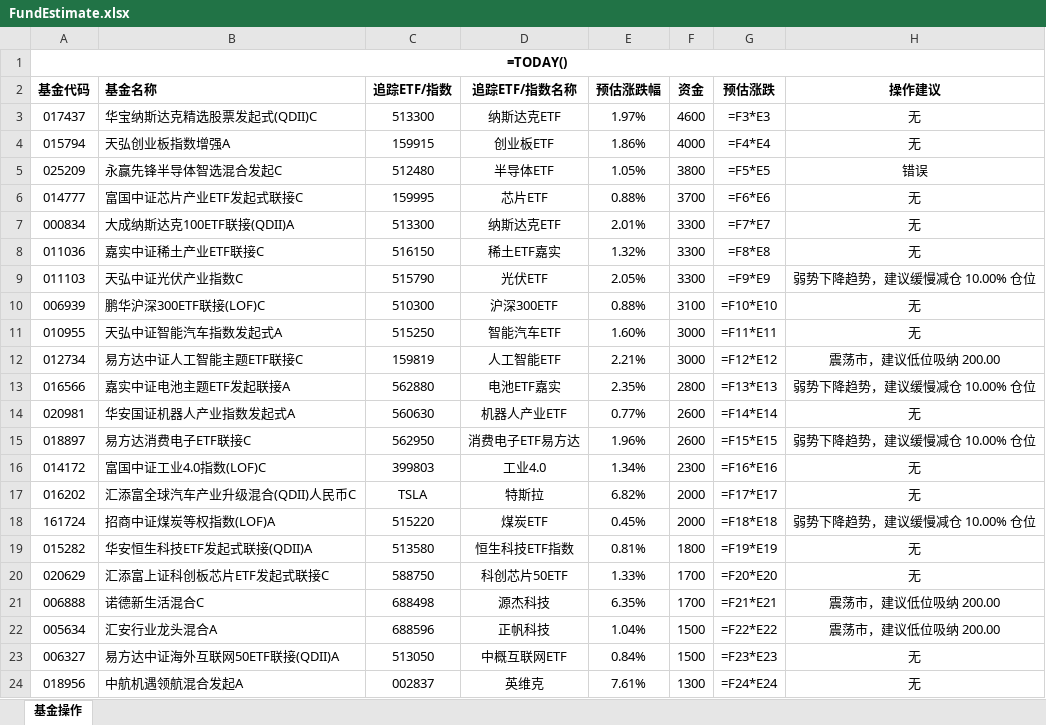
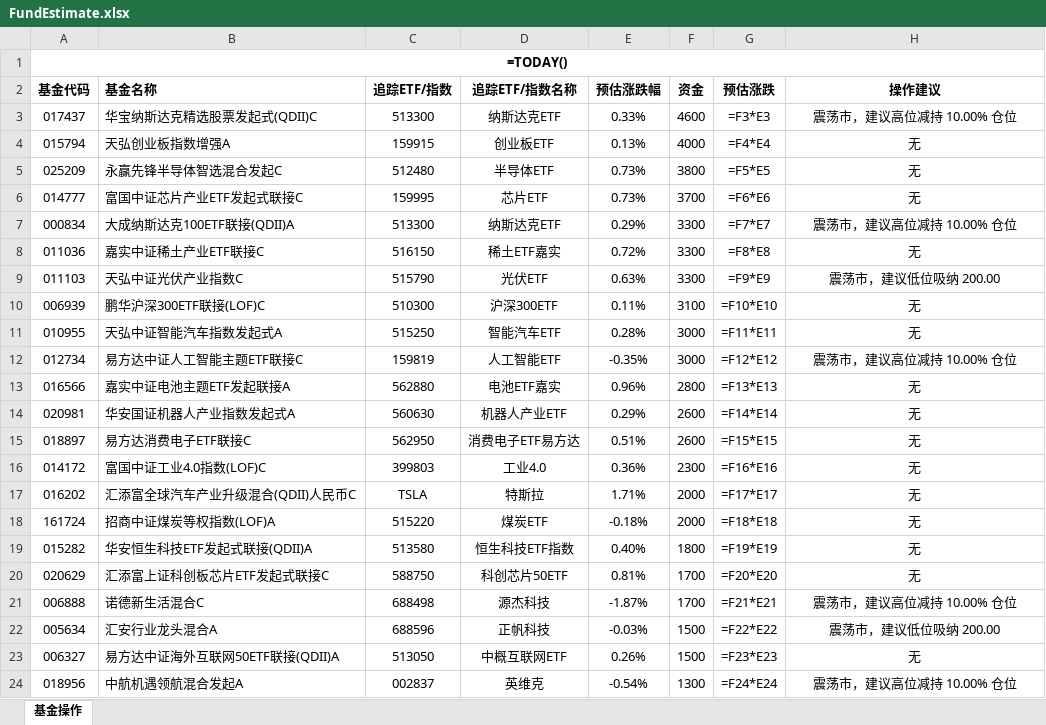
Before and after one commit to jenosin/InvestTrader, an Excel workbook: FundEstimate.xlsx, sheet 基金操作, drawn as a sheet; only a part is shown; values as stored, in another font and other column widths than the file's, no borders; formulas without a stored value are shown as written; the diff covers the shown part only; the diff names each change by its address in the sheet, - before the commit and + after, or states it on an @@ line.

```diff
--- a/FundEstimate.xlsx (sheet 基金操作)
+++ b/FundEstimate.xlsx (sheet 基金操作)
-E3 (预估涨跌幅): 1.97%
+E3 (预估涨跌幅): 0.33%
-H3 (操作建议): 无
+H3 (操作建议): 震荡市，建议高位减持 10.00% 仓位
-E4 (预估涨跌幅): 1.86%
+E4 (预估涨跌幅): 0.13%
-E5 (预估涨跌幅): 1.05%
+E5 (预估涨跌幅): 0.73%
-H5 (操作建议): 错误
+H5 (操作建议): 无
-E6 (预估涨跌幅): 0.88%
+E6 (预估涨跌幅): 0.73%
-E7 (预估涨跌幅): 2.01%
+E7 (预估涨跌幅): 0.29%
-H7 (操作建议): 无
+H7 (操作建议): 震荡市，建议高位减持 10.00% 仓位
-E8 (预估涨跌幅): 1.32%
+E8 (预估涨跌幅): 0.72%
-E9 (预估涨跌幅): 2.05%
+E9 (预估涨跌幅): 0.63%
-H9 (操作建议): 弱势下降趋势，建议缓慢减仓 10.00% 仓位
+H9 (操作建议): 震荡市，建议低位吸纳 200.00
-E10 (预估涨跌幅): 0.88%
+E10 (预估涨跌幅): 0.11%
-E11 (预估涨跌幅): 1.60%
+E11 (预估涨跌幅): 0.28%
-E12 (预估涨跌幅): 2.21%
+E12 (预估涨跌幅): -0.35%
-H12 (操作建议): 震荡市，建议低位吸纳 200.00
+H12 (操作建议): 震荡市，建议高位减持 10.00% 仓位
-E13 (预估涨跌幅): 2.35%
+E13 (预估涨跌幅): 0.96%
-H13 (操作建议): 弱势下降趋势，建议缓慢减仓 10.00% 仓位
+H13 (操作建议): 无
-E14 (预估涨跌幅): 0.77%
+E14 (预估涨跌幅): 0.29%
-E15 (预估涨跌幅): 1.96%
+E15 (预估涨跌幅): 0.51%
-H15 (操作建议): 弱势下降趋势，建议缓慢减仓 10.00% 仓位
+H15 (操作建议): 无
-E16 (预估涨跌幅): 1.34%
+E16 (预估涨跌幅): 0.36%
-E17 (预估涨跌幅): 6.82%
+E17 (预估涨跌幅): 1.71%
-E18 (预估涨跌幅): 0.45%
+E18 (预估涨跌幅): -0.18%
-H18 (操作建议): 弱势下降趋势，建议缓慢减仓 10.00% 仓位
+H18 (操作建议): 无
-E19 (预估涨跌幅): 0.81%
+E19 (预估涨跌幅): 0.40%
-E20 (预估涨跌幅): 1.33%
+E20 (预估涨跌幅): 0.81%
-E21 (预估涨跌幅): 6.35%
+E21 (预估涨跌幅): -1.87%
-H21 (操作建议): 震荡市，建议低位吸纳 200.00
+H21 (操作建议): 震荡市，建议高位减持 10.00% 仓位
-E22 (预估涨跌幅): 1.04%
+E22 (预估涨跌幅): -0.03%
-E23 (预估涨跌幅): 0.84%
+E23 (预估涨跌幅): 0.26%
-E24 (预估涨跌幅): 7.61%
+E24 (预估涨跌幅): -0.54%
-H24 (操作建议): 无
+H24 (操作建议): 震荡市，建议高位减持 10.00% 仓位
```
Also changed, not shown: 12 edited cells elsewhere in this sheet, 2 other files.
